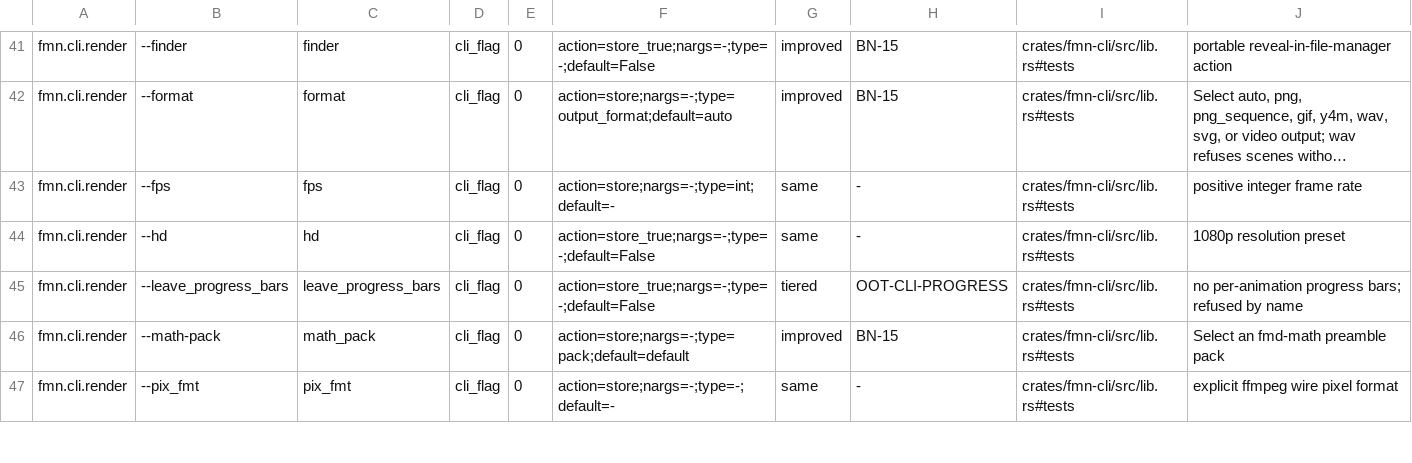
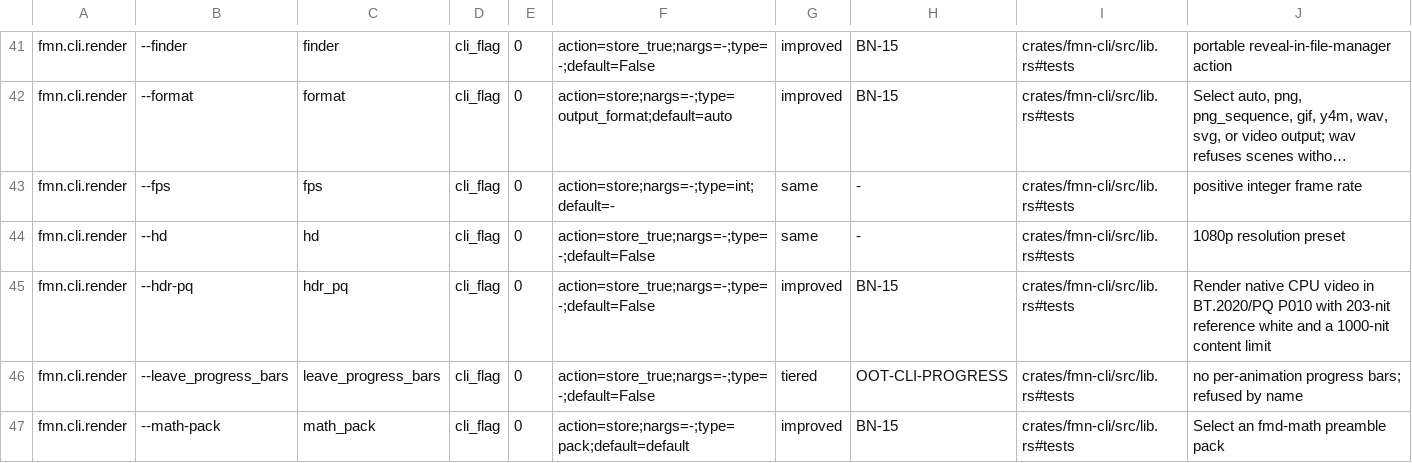
Before and after one commit to Dicklesworthstone/franken_manim, a TSV file: docs/api/ledger.tsv, drawn as a sheet; only a part is shown, gaps mark what is left out; the shorter side is filled out with more unchanged rows; long unchanged cells end in …; the diff names each change by its address in the sheet, - before the commit and + after, or states it on an @@ line.

```diff
--- a/docs/api/ledger.tsv
+++ b/docs/api/ledger.tsv
+row 45: fmn.cli.render | --hdr-pq | hdr_pq | cli_flag | 0 | action=store_true;nargs=-;type=-;default=False | improved | BN-15 | crates/fmn-cli/src/lib.rs#tests | Render native CPU video in BT.2020/PQ P010 with 203-nit reference white and a 1000-nit content limit
```
Also changed, not shown: API_OVERLAY.tsv, 13 other files.
